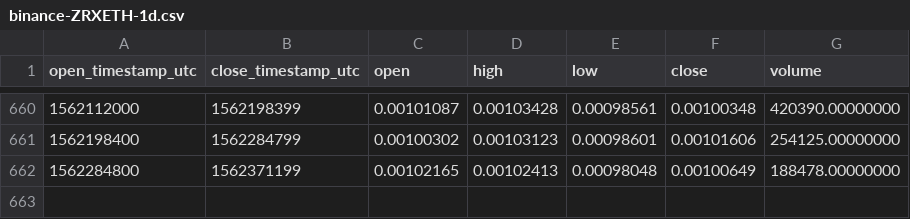
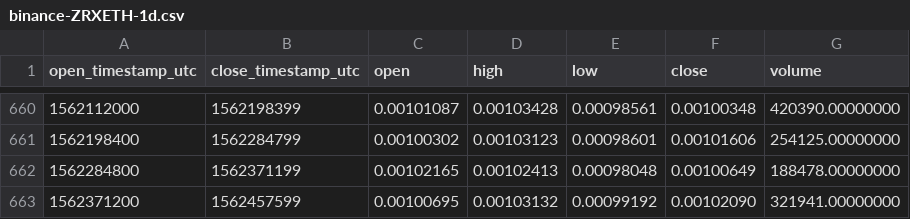
Before and after one commit to cryptobigbro/binance-ZRXETH, a CSV file: binance-ZRXETH-1d.csv, drawn as a sheet; only a part is shown, gaps mark what is left out.

Commit message:
Update OHLCV data.

```diff
--- a/binance-ZRXETH-1d.csv
+++ b/binance-ZRXETH-1d.csv
@@ -662 +662,2 @@ open_timestamp_utc,close_timestamp_utc,open,high,low,close,volume
 1562284800,1562371199,0.00102165,0.00102413,0.00098048,0.00100649,188478.00000000
+1562371200,1562457599,0.00100695,0.00103132,0.00099192,0.00102090,321941.00000000
```
Also changed, not shown: 1 other file.
